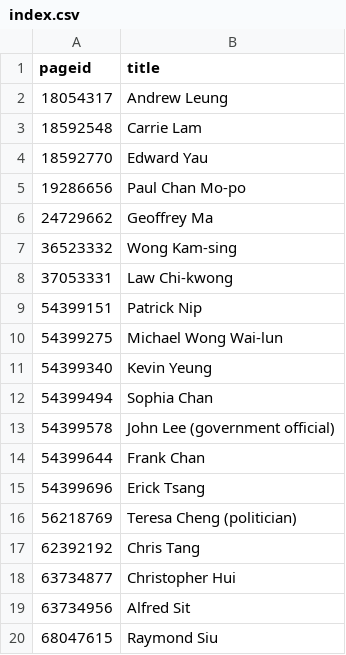
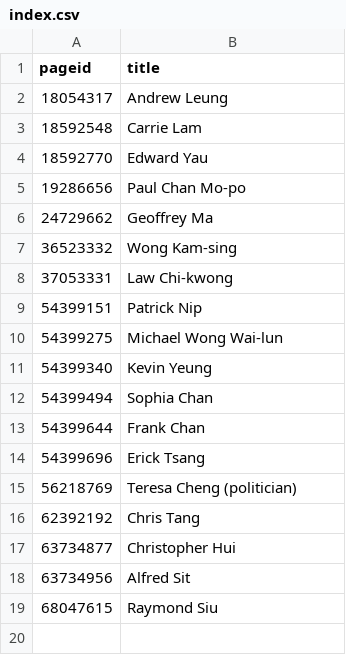
Before and after one commit to every-politician-scrapers/hong-kong, a CSV file: enwiki/index.csv, drawn as a sheet; the diff names each change by its address in the sheet, - before the commit and + after, or states it on an @@ line.

```diff
--- a/enwiki/index.csv
+++ b/enwiki/index.csv
-row 13: 54399578 | John Lee (government official)
```
Also changed, not shown: 1 other file.
